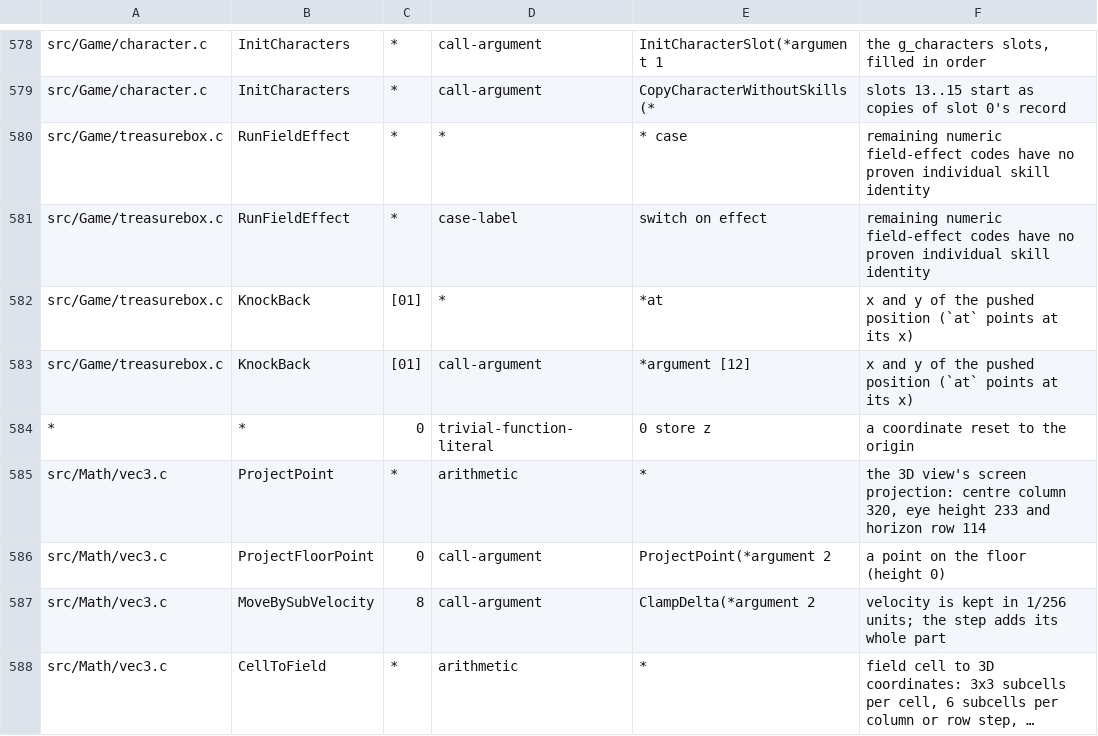
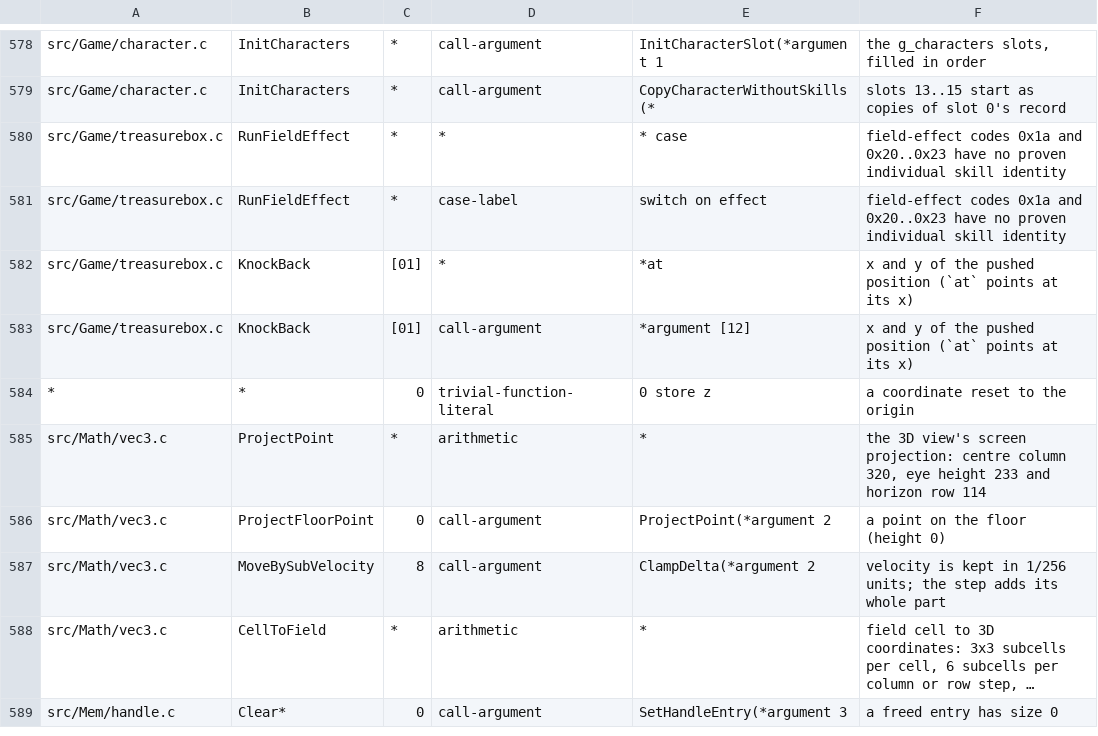
Before and after one commit to sushi-shi/giten-decomp, a TSV file: config/constants.tsv, drawn as a sheet; only a part is shown, gaps mark what is left out; the shorter side is filled out with more unchanged rows; long unchanged cells end in ….

Commit message:
match: name no-effect and knockback field codes

```diff
--- a/config/constants.tsv
+++ b/config/constants.tsv
@@ -579,4 +579,4 @@ src/Game/character.c	InitCharacters	*	call-argument	InitCharacterSlot(*argument
 src/Game/character.c	InitCharacters	*	call-argument	CopyCharacterWithoutSkills(*	slots 13..15 start as copies of slot 0's record
-src/Game/treasurebox.c	RunFieldEffect	*	*	* case	remaining numeric field-effect codes have no proven individual skill identity
-src/Game/treasurebox.c	RunFieldEffect	*	case-label	switch on effect	remaining numeric field-effect codes have no proven individual skill identity
+src/Game/treasurebox.c	RunFieldEffect	*	*	* case	field-effect codes 0x1a and 0x20..0x23 have no proven individual skill identity
+src/Game/treasurebox.c	RunFieldEffect	*	case-label	switch on effect	field-effect codes 0x1a and 0x20..0x23 have no proven individual skill identity
 src/Game/treasurebox.c	KnockBack	[01]	*	*at	x and y of the pushed position (`at` points at its x)
```
Also changed, not shown: 3 other files.
